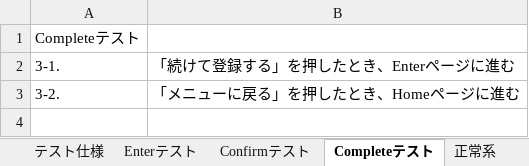
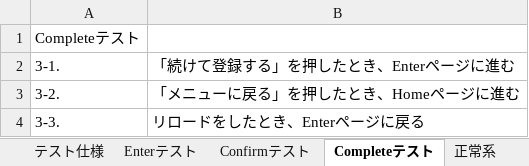
Before and after one commit to da122122122G/csharp_training_202605, an Excel workbook: docs/03_tests/部署登録BBテスト.xlsx, sheet Completeテスト, drawn as a sheet; values as stored, in another font and other column widths than the file's, no borders; the diff names each change by its address in the sheet, - before the commit and + after, or states it on an @@ line.

```diff
--- a/docs/03_tests/部署登録BBテスト.xlsx (sheet Completeテスト)
+++ b/docs/03_tests/部署登録BBテスト.xlsx (sheet Completeテスト)
+row 4: 3-3. | リロードをしたとき、Enterページに戻る
```
Also changed, not shown: sheet 正常系, sheet Confirmテスト, charts or pictures, docs/03_tests/社員削除BBテスト.xlsx, docs/03_tests/部署削除BBテスト.xlsx, 1 other file.
